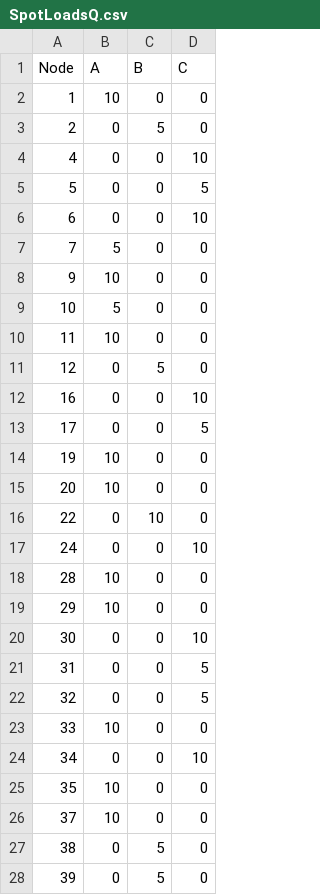
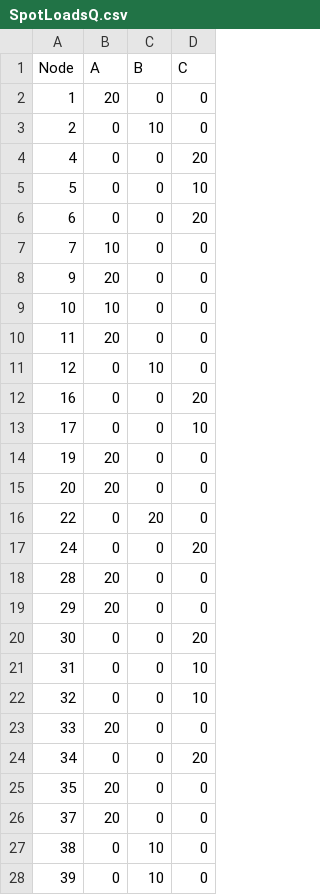
Before and after one commit to sharmaswastik/Three-Phase-Distribution-Network-OPF, a CSV file: src/OPF_data/SpotLoadsQ.csv, drawn as a sheet; only a part is shown; the diff covers the shown part only.

```diff
--- a/src/OPF_data/SpotLoadsQ.csv
+++ b/src/OPF_data/SpotLoadsQ.csv
@@ -1,28 +1,28 @@
 Node,A,B,C
-1,10,0,0
-2,0,5,0
-4,0,0,10
-5,0,0,5
-6,0,0,10
-7,5,0,0
-9,10,0,0
-10,5,0,0
-11,10,0,0
-12,0,5,0
-16,0,0,10
-17,0,0,5
-19,10,0,0
-20,10,0,0
-22,0,10,0
-24,0,0,10
-28,10,0,0
-29,10,0,0
-30,0,0,10
-31,0,0,5
-32,0,0,5
-33,10,0,0
-34,0,0,10
-35,10,0,0
-37,10,0,0
-38,0,5,0
-39,0,5,0
+1,20,0,0
+2,0,10,0
+4,0,0,20
+5,0,0,10
+6,0,0,20
+7,10,0,0
+9,20,0,0
+10,10,0,0
+11,20,0,0
+12,0,10,0
+16,0,0,20
+17,0,0,10
+19,20,0,0
+20,20,0,0
+22,0,20,0
+24,0,0,20
+28,20,0,0
+29,20,0,0
+30,0,0,20
+31,0,0,10
+32,0,0,10
+33,20,0,0
+34,0,0,20
+35,20,0,0
+37,20,0,0
+38,0,10,0
+39,0,10,0
```
Also changed, not shown: 68 edited cells elsewhere in this file, src/OPF_data/SpotLoadsP.csv, src/OPF_data/bus.csv, 32 other files.
